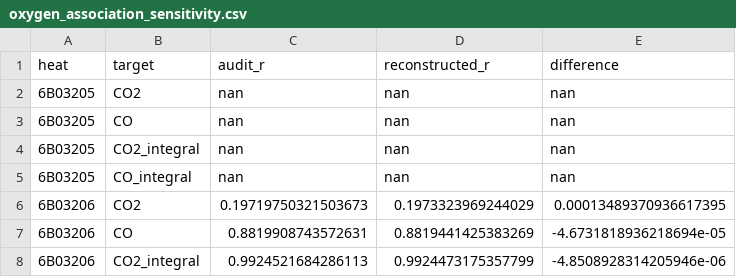
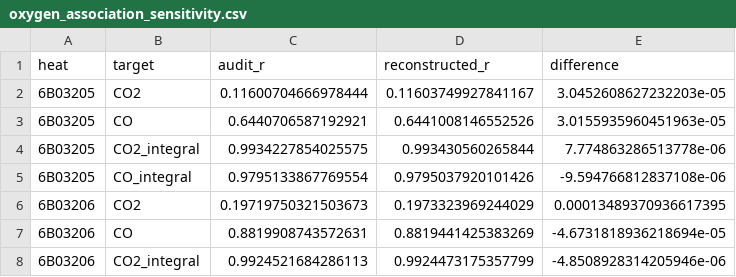
Before and after one commit to Mrs-Zhang-0817/APMCM, a CSV file: q1_q2/results/oxygen_association_sensitivity.csv, drawn as a sheet; only a part is shown.

```diff
--- a/q1_q2/results/oxygen_association_sensitivity.csv
+++ b/q1_q2/results/oxygen_association_sensitivity.csv
@@ -1,6 +1,6 @@
 heat,target,audit_r,reconstructed_r,difference
-6B03205,CO2,nan,nan,nan
-6B03205,CO,nan,nan,nan
-6B03205,CO2_integral,nan,nan,nan
-6B03205,CO_integral,nan,nan,nan
+6B03205,CO2,0.11600704666978444,0.11603749927841167,3.0452608627232203e-05
+6B03205,CO,0.6440706587192921,0.6441008146552526,3.0155935960451963e-05
+6B03205,CO2_integral,0.9934227854025575,0.993430560265844,7.774863286513778e-06
+6B03205,CO_integral,0.9795133867769554,0.9795037920101426,-9.594766812837108e-06
 6B03206,CO2,0.19719750321503673,0.1973323969244029,0.00013489370936617395
```
Also changed, not shown: q1_q2/heat_checks.csv, q1_q2/results/lag_sensitivity.csv, 15 other files.
